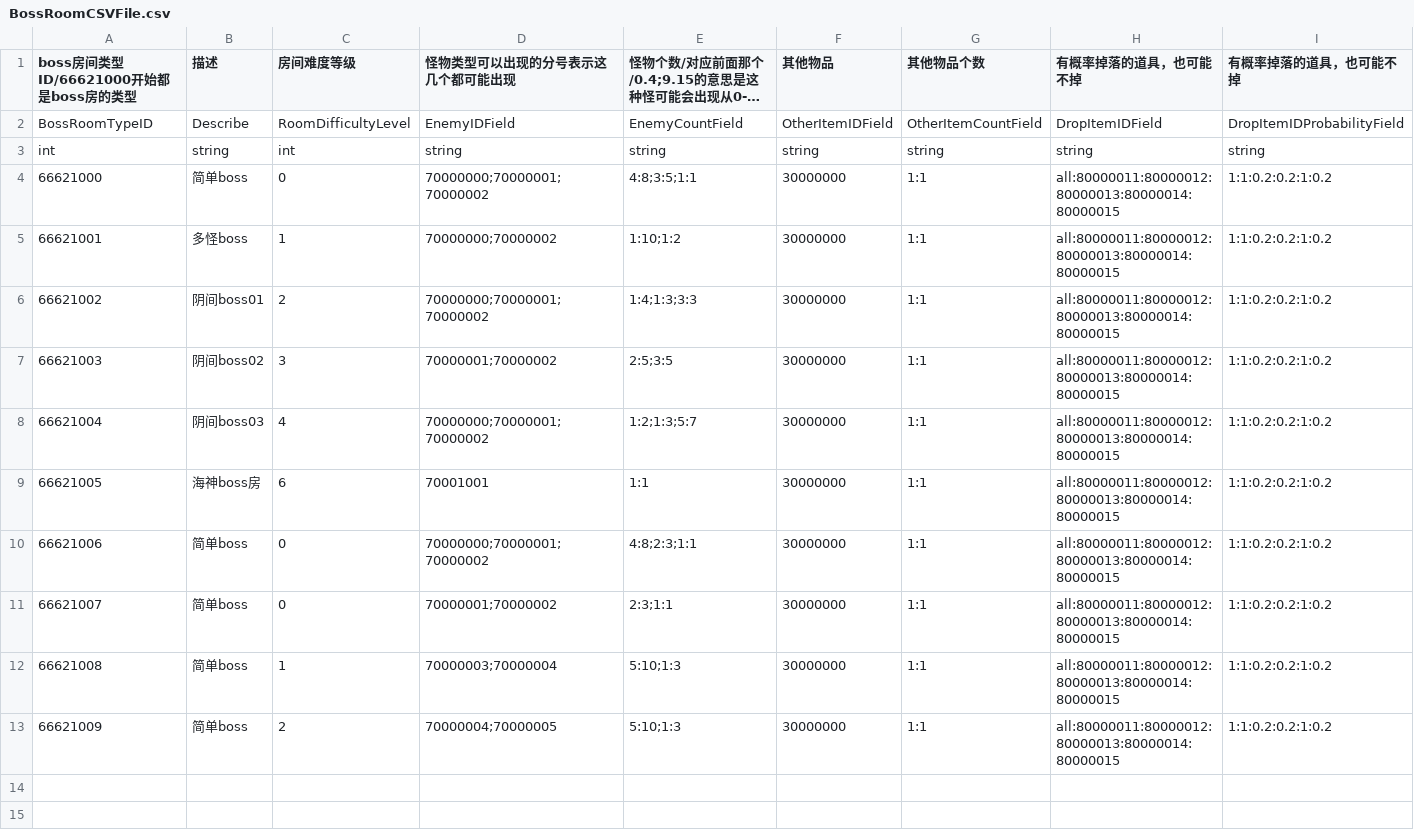
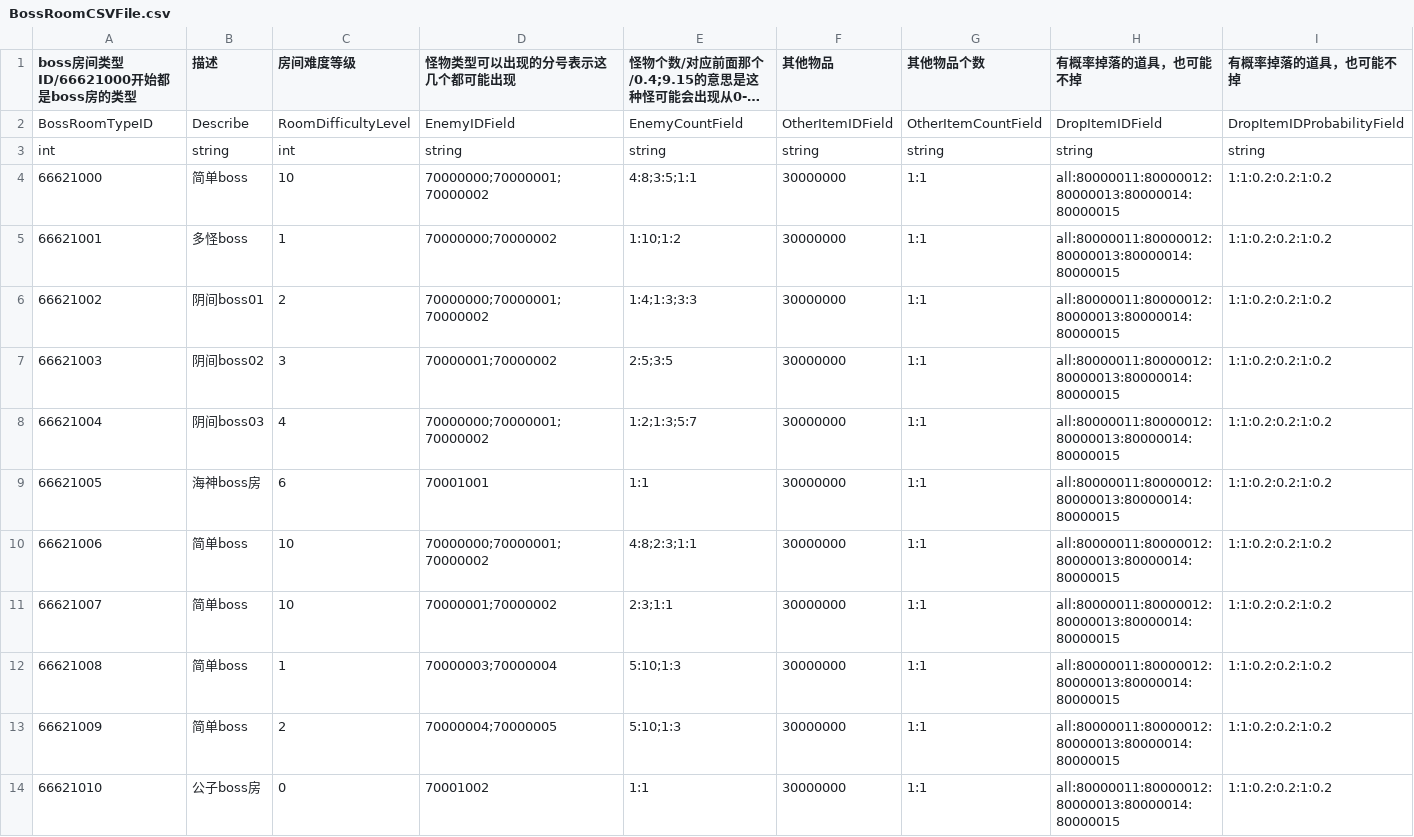
Before and after one commit to YYHHOrganization/GameDemo2024, a CSV file: Assets/Designer/Designer_Tool/CSV2CS/Document/BossRoomCSVFile.csv, drawn as a sheet; long unchanged cells end in ….

```diff
--- a/Assets/Designer/Designer_Tool/CSV2CS/Document/BossRoomCSVFile.csv
+++ b/Assets/Designer/Designer_Tool/CSV2CS/Document/BossRoomCSVFile.csv
@@ -3,3 +3,3 @@ BossRoomTypeID,Describe,RoomDifficultyLevel,EnemyIDField,EnemyCountField,OtherIt
 int,string,int,string,string,string,string,string,string
-66621000,简单boss,0,70000000;70000001;70000002,4:8;3:5;1:1,30000000,1:1,all:80000011:80000012:80000013:80000014:80000015,1:1:0.2:0.2:1:0.2
+66621000,简单boss,10,70000000;70000001;70000002,4:8;3:5;1:1,30000000,1:1,all:80000011:80000012:80000013:80000014:80000015,1:1:0.2:0.2:1:0.2
 66621001,多怪boss,1,70000000;70000002,1:10;1:2,30000000,1:1,all:80000011:80000012:80000013:80000014:80000015,1:1:0.2:0.2:1:0.2
@@ -9,5 +9,6 @@ int,string,int,string,string,string,string,string,string
 66621005,海神boss房,6,70001001,1:1,30000000,1:1,all:80000011:80000012:80000013:80000014:80000015,1:1:0.2:0.2:1:0.2
-66621006,简单boss,0,70000000;70000001;70000002,4:8;2:3;1:1,30000000,1:1,all:80000011:80000012:80000013:80000014:80000015,1:1:0.2:0.2:1:0.2
-66621007,简单boss,0,70000001;70000002,2:3;1:1,30000000,1:1,all:80000011:80000012:80000013:80000014:80000015,1:1:0.2:0.2:1:0.2
+66621006,简单boss,10,70000000;70000001;70000002,4:8;2:3;1:1,30000000,1:1,all:80000011:80000012:80000013:80000014:80000015,1:1:0.2:0.2:1:0.2
+66621007,简单boss,10,70000001;70000002,2:3;1:1,30000000,1:1,all:80000011:80000012:80000013:80000014:80000015,1:1:0.2:0.2:1:0.2
 66621008,简单boss,1,70000003;70000004,5:10;1:3,30000000,1:1,all:80000011:80000012:80000013:80000014:80000015,1:1:0.2:0.2:1:0.2
 66621009,简单boss,2,70000004;70000005,5:10;1:3,30000000,1:1,all:80000011:80000012:80000013:80000014:80000015,1:1:0.2:0.2:1:0.2
+66621010,公子boss房,0,70001002,1:1,30000000,1:1,all:80000011:80000012:80000013:80000014:80000015,1:1:0.2:0.2:1:0.2
```
Also changed, not shown: Assets/Designer/Designer_Tool/CSV2CS/Document/RogueCommonItemCSVFile.csv, Assets/Designer/Designer_Tool/CSV2CS/Document/RogueEnemyCSVFile.csv, 15 other files.
